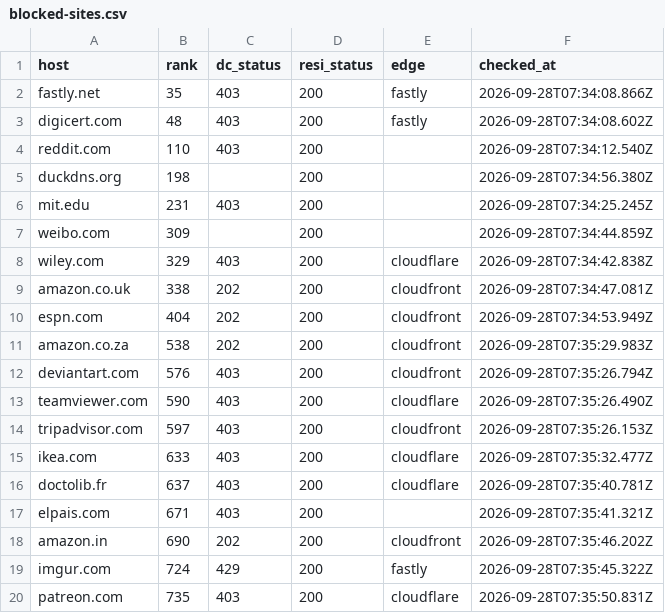
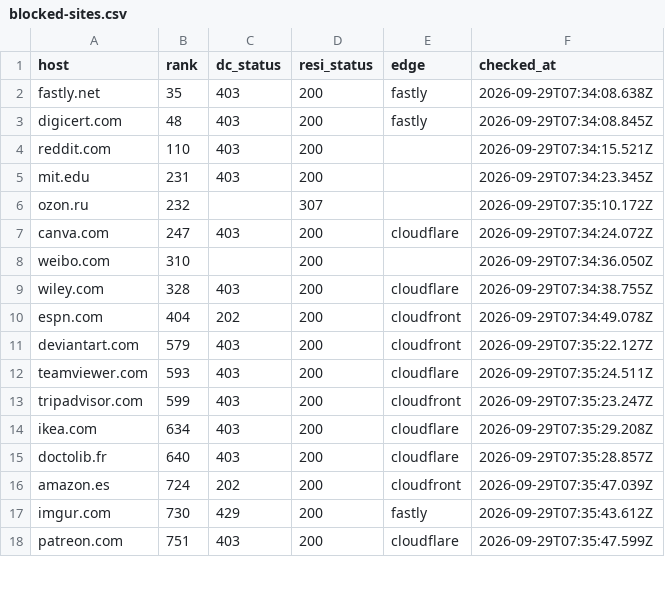
Before and after one commit to proxmint/blocked-sites, a CSV file: data/blocked-sites.csv, drawn as a sheet; only a part is shown; the diff covers the shown part only.

Commit message:
26 of 697 sites block datacenter IPs — 2026-09-29 07:37 UTC

```diff
--- a/data/blocked-sites.csv
+++ b/data/blocked-sites.csv
@@ -1,20 +1,18 @@
 host,rank,dc_status,resi_status,edge,checked_at
-fastly.net,35,403,200,fastly,2026-09-28T07:34:08.866Z
-digicert.com,48,403,200,fastly,2026-09-28T07:34:08.602Z
-reddit.com,110,403,200,,2026-09-28T07:34:12.540Z
-duckdns.org,198,,200,,2026-09-28T07:34:56.380Z
-mit.edu,231,403,200,,2026-09-28T07:34:25.245Z
-weibo.com,309,,200,,2026-09-28T07:34:44.859Z
-wiley.com,329,403,200,cloudflare,2026-09-28T07:34:42.838Z
-amazon.co.uk,338,202,200,cloudfront,2026-09-28T07:34:47.081Z
-espn.com,404,202,200,cloudfront,2026-09-28T07:34:53.949Z
-amazon.co.za,538,202,200,cloudfront,2026-09-28T07:35:29.983Z
-deviantart.com,576,403,200,cloudfront,2026-09-28T07:35:26.794Z
-teamviewer.com,590,403,200,cloudflare,2026-09-28T07:35:26.490Z
-tripadvisor.com,597,403,200,cloudfront,2026-09-28T07:35:26.153Z
-ikea.com,633,403,200,cloudflare,2026-09-28T07:35:32.477Z
-doctolib.fr,637,403,200,cloudflare,2026-09-28T07:35:40.781Z
-elpais.com,671,403,200,,2026-09-28T07:35:41.321Z
-amazon.in,690,202,200,cloudfront,2026-09-28T07:35:46.202Z
-imgur.com,724,429,200,fastly,2026-09-28T07:35:45.322Z
-patreon.com,735,403,200,cloudflare,2026-09-28T07:35:50.831Z
+fastly.net,35,403,200,fastly,2026-09-29T07:34:08.638Z
+digicert.com,48,403,200,fastly,2026-09-29T07:34:08.845Z
+reddit.com,110,403,200,,2026-09-29T07:34:15.521Z
+mit.edu,231,403,200,,2026-09-29T07:34:23.345Z
+ozon.ru,232,,307,,2026-09-29T07:35:10.172Z
+canva.com,247,403,200,cloudflare,2026-09-29T07:34:24.072Z
+weibo.com,310,,200,,2026-09-29T07:34:36.050Z
+wiley.com,328,403,200,cloudflare,2026-09-29T07:34:38.755Z
+espn.com,404,202,200,cloudfront,2026-09-29T07:34:49.078Z
+deviantart.com,579,403,200,cloudfront,2026-09-29T07:35:22.127Z
+teamviewer.com,593,403,200,cloudflare,2026-09-29T07:35:24.511Z
+tripadvisor.com,599,403,200,cloudfront,2026-09-29T07:35:23.247Z
+ikea.com,634,403,200,cloudflare,2026-09-29T07:35:29.208Z
+doctolib.fr,640,403,200,cloudflare,2026-09-29T07:35:28.857Z
+amazon.es,724,202,200,cloudfront,2026-09-29T07:35:47.039Z
+imgur.com,730,429,200,fastly,2026-09-29T07:35:43.612Z
+patreon.com,751,403,200,cloudflare,2026-09-29T07:35:47.599Z
```
Also changed, not shown: 2 added rows, 3 removed rows and 12 edited cells elsewhere in this file, data/skipped-names.csv, 2 other files.
